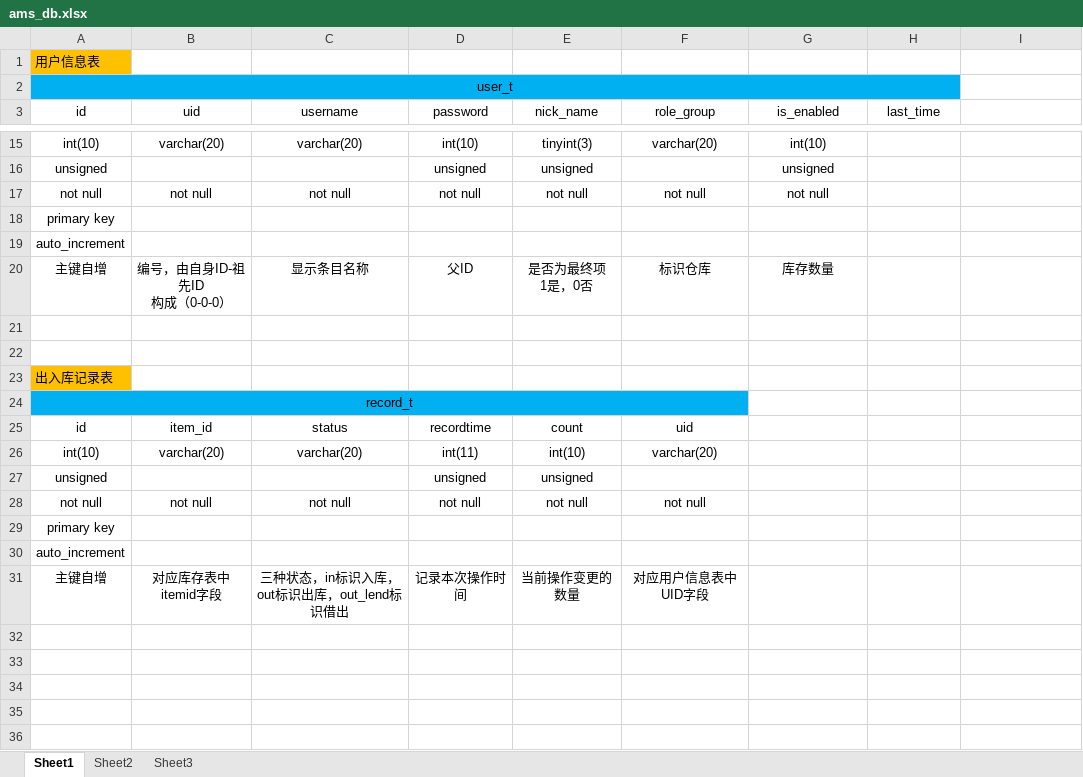
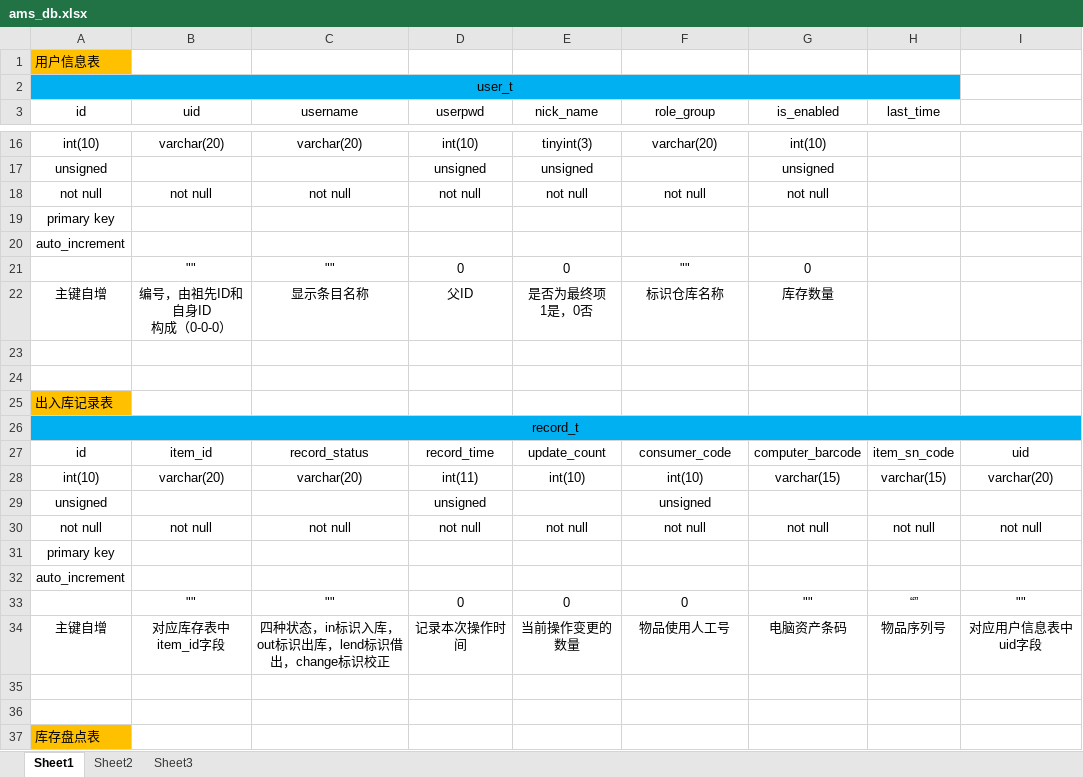
Before and after one commit to FelixByeel/ams-demo, an Excel workbook: doc/ams_db.xlsx, sheet Sheet1, drawn as a sheet; only a part is shown, gaps mark what is left out; values as stored, in another font and other column widths than the file's, no borders; removed rows and columns are numbered as before the commit, all else as after; ↵ is a line break in a cell; the diff covers the shown part only; the diff names each change by its address in the sheet, - before the commit and + after, or states it on an @@ line.

```diff
--- a/doc/ams_db.xlsx (sheet Sheet1)
+++ b/doc/ams_db.xlsx (sheet Sheet1)
-D3: password
+D3: userpwd
+row 21:  | "" | "" | 0 | 0 | "" | 0
-B22 (uid): 编号，由自身ID-祖先ID ↵ 构成（0-0-0）
+B22 (uid): 编号，由祖先ID和自身ID ↵ 构成（0-0-0）
-F22 (role_group): 标识仓库
+F22 (role_group): 标识仓库名称
-A24:F24 merged
+A26:I26 merged
-G26:I26 fill: none
+G26:I26 fill: #00B0F0
-C27 (username): status
+C27 (username): record_status
-D27 (userpwd): recordtime
+D27 (userpwd): record_time
-E27 (nick_name): count
+E27 (nick_name): update_count
-F27 (role_group): uid
+F27 (role_group): consumer_code
-G27 (is_enabled): (empty)
+G27 (is_enabled): computer_barcode
-H27 (last_time): (empty)
+H27 (last_time): item_sn_code
-I27: (empty)
+I27: uid
-F28 (role_group): varchar(20)
+F28 (role_group): int(10)
-G28 (is_enabled): (empty)
+G28 (is_enabled): varchar(15)
-H28 (last_time): (empty)
+H28 (last_time): varchar(15)
-I28: (empty)
+I28: varchar(20)
-E29 (nick_name): unsigned
+E29 (nick_name): (empty)
-F29 (role_group): (empty)
+F29 (role_group): unsigned
-G30 (is_enabled): (empty)
+G30 (is_enabled): not null
-H30 (last_time): (empty)
+H30 (last_time): not null
-I30: (empty)
+I30: not null
+row 33:  | "" | "" | 0 | 0 | 0 | "" | “” | ""
-B34 (uid): 对应库存表中itemid字段
+B34 (uid): 对应库存表中item_id字段
-C34 (username): 三种状态，in标识入库，out标识出库，out_lend标识借出
+C34 (username): 四种状态，in标识入库，out标识出库，lend标识借出，change标识校正
-F34 (role_group): 对应用户信息表中UID字段
+F34 (role_group): 物品使用人工号
-G34 (is_enabled): (empty)
+G34 (is_enabled): 电脑资产条码
-H34 (last_time): (empty)
+H34 (last_time): 物品序列号
-I34: (empty)
+I34: 对应用户信息表中uid字段
+row 35: (empty)
+row 36: (empty)
+row 37: 库存盘点表
```
Also changed, not shown: 10 added rows and 3 edited cells elsewhere in this sheet, 3 other files.
